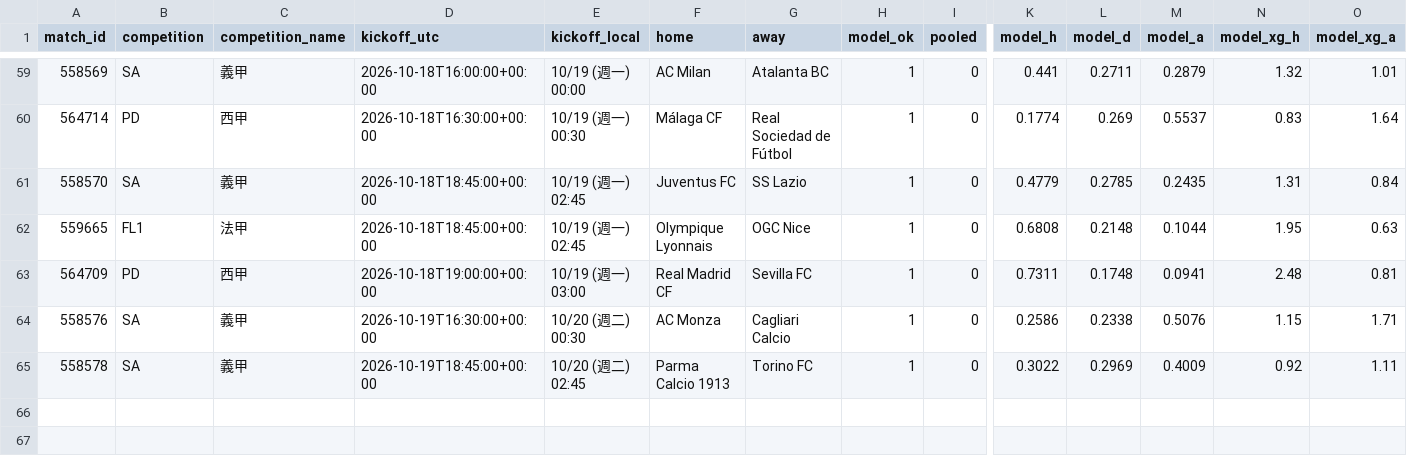
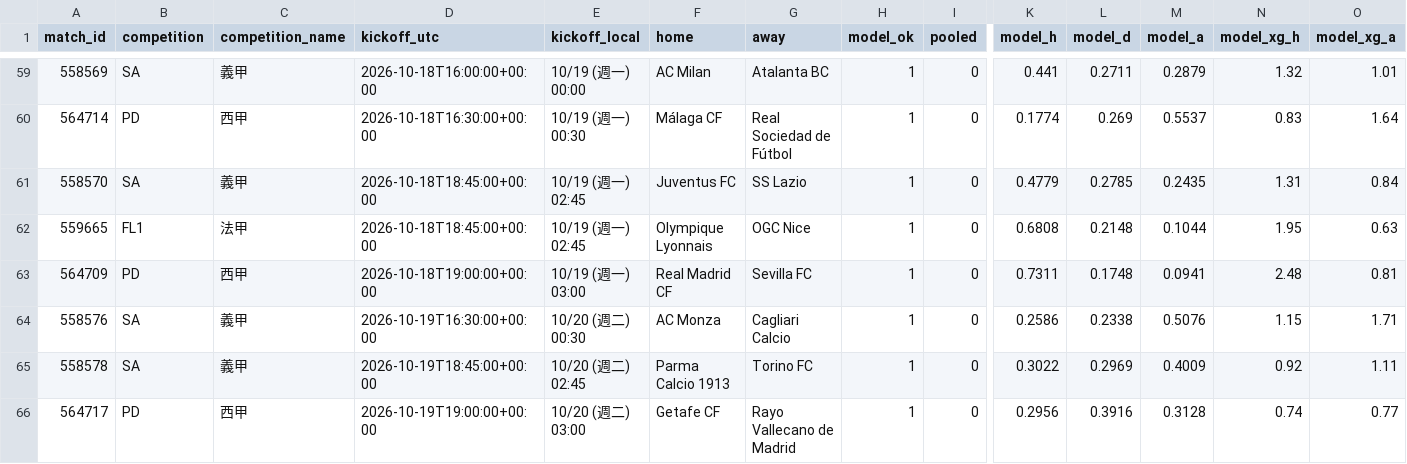
Before and after one commit to panchiyu1-cloud/sports-analyzer, a CSV file: data/reviews/football.csv, drawn as a sheet; only a part is shown, gaps mark what is left out; rows hold the shown columns only; the diff names each change by its address in the sheet, - before the commit and + after, or states it on an @@ line.

```diff
--- a/data/reviews/football.csv
+++ b/data/reviews/football.csv
+row 66: 564717 | PD | 西甲 | 2026-10-19T19:00:00+00:00 | 10/20 (週二) 03:00 | Getafe CF | Rayo Vallecano de Madrid | 1 | 0 | 0.2956 | 0.3916 | 0.3128 | 0.74 | 0.77
```
Also changed, not shown: data/ledger.csv, 10 other files.
